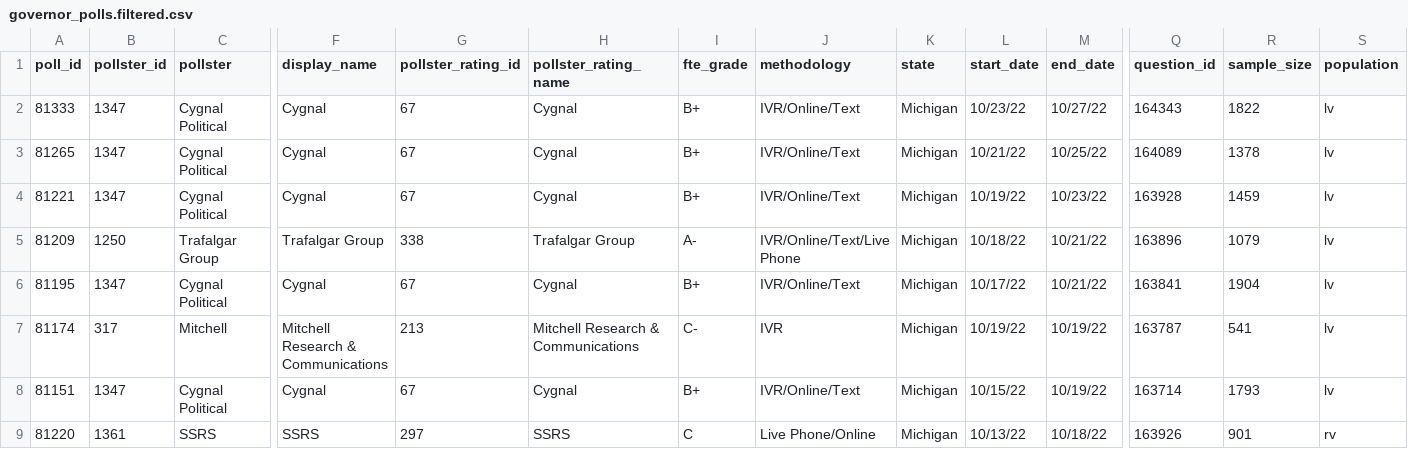
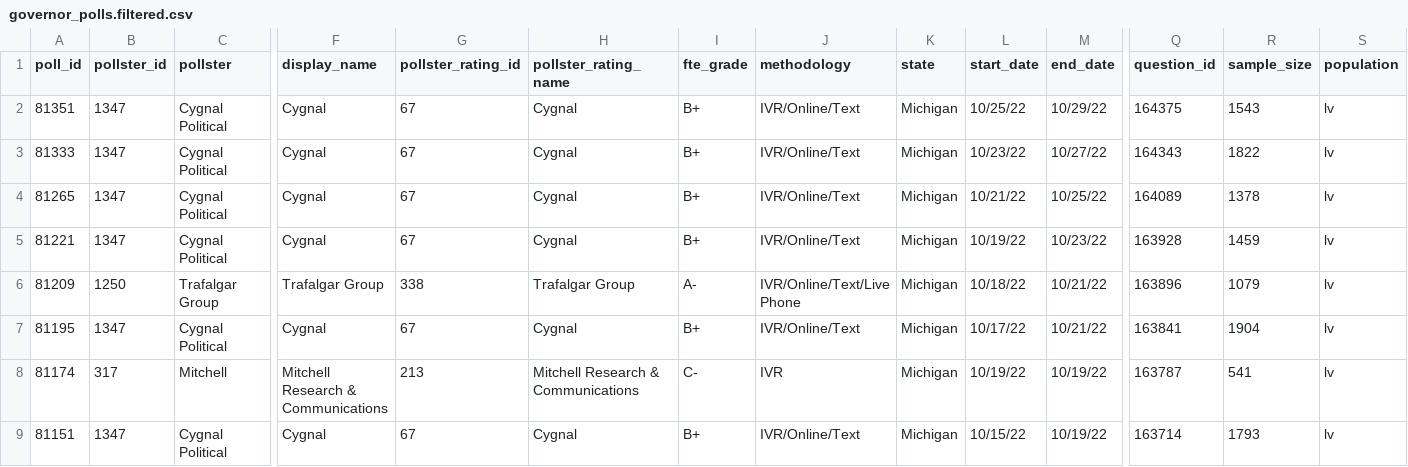
Before and after one commit to dcadata/scraper-actions, a CSV file: data/governor_polls.filtered.csv, drawn as a sheet; only a part is shown, gaps mark what is left out; the shorter side is filled out with more unchanged rows; rows hold the shown columns only; the diff names each change by its address in the sheet, - before the commit and + after, or states it on an @@ line.

```diff
--- a/data/governor_polls.filtered.csv
+++ b/data/governor_polls.filtered.csv
+row 2: 81351 | 1347 | Cygnal Political | Cygnal | 67 | Cygnal | B+ | IVR/Online/Text | Michigan | 10/25/22 | 10/29/22 | 164375 | 1543 | lv
```
